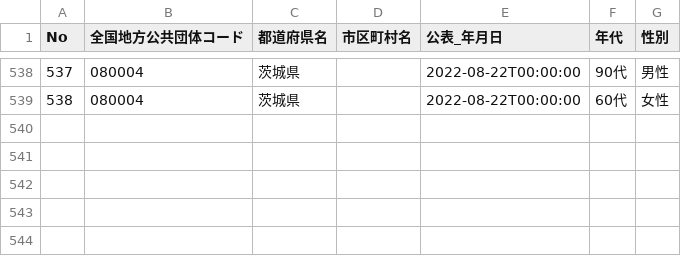
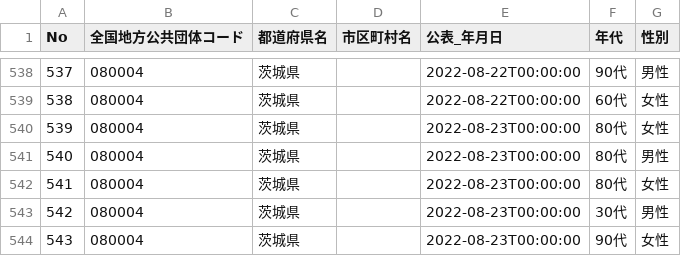
Before and after one commit to a01sa01to/my-website-2, a CSV file: static/opendata/api/raw/covid19_ibaraki/080004_ibaraki_covid19_death_attributes.csv, drawn as a sheet; only a part is shown, gaps mark what is left out.

```diff
--- a/static/opendata/api/raw/covid19_ibaraki/080004_ibaraki_covid19_death_attributes.csv
+++ b/static/opendata/api/raw/covid19_ibaraki/080004_ibaraki_covid19_death_attributes.csv
@@ -539 +539,6 @@ No,全国地方公共団体コード,都道府県名,市区町村名,公表_年
 538,080004,茨城県,,2022-08-22T00:00:00,60代,女性
+539,080004,茨城県,,2022-08-23T00:00:00,80代,女性
+540,080004,茨城県,,2022-08-23T00:00:00,80代,男性
+541,080004,茨城県,,2022-08-23T00:00:00,80代,女性
+542,080004,茨城県,,2022-08-23T00:00:00,30代,男性
+543,080004,茨城県,,2022-08-23T00:00:00,90代,女性
```
Also changed, not shown: static/opendata/api/raw/covid19_ibaraki/080004_ibaraki_covid19_death_number.csv, static/opendata/api/raw/covid19_ibaraki/080004_ibaraki_covid19_positive_number.csv, 7 other files.
